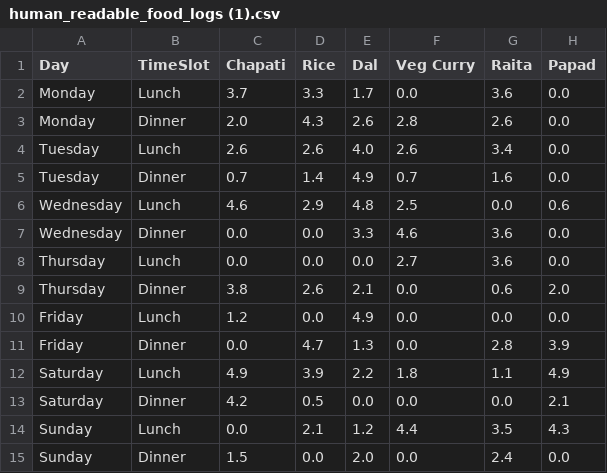
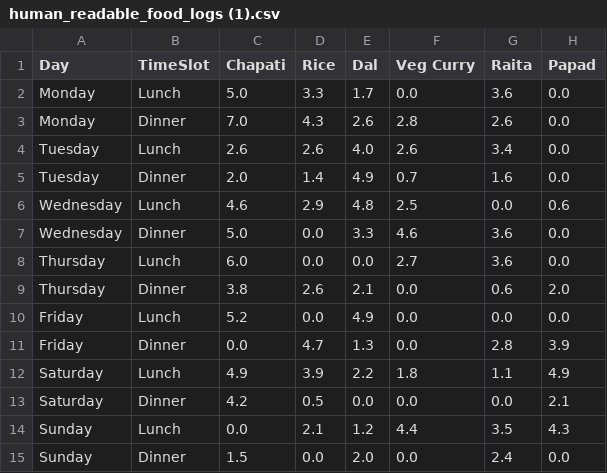
Before and after one commit to isha332006/Save-Serve, a CSV file: data/human_readable_food_logs (1).csv, drawn as a sheet; only a part is shown; the diff names each change by its address in the sheet, - before the commit and + after, or states it on an @@ line.

```diff
--- a/data/human_readable_food_logs (1).csv
+++ b/data/human_readable_food_logs (1).csv
-C2 (Chapati): 3.7
+C2 (Chapati): 5.0
-C3 (Chapati): 2.0
+C3 (Chapati): 7.0
-C5 (Chapati): 0.7
+C5 (Chapati): 2.0
-C7 (Chapati): 0.0
+C7 (Chapati): 5.0
-C8 (Chapati): 0.0
+C8 (Chapati): 6.0
-C10 (Chapati): 1.2
+C10 (Chapati): 5.2
```
Also changed, not shown: data/donation_centers_expanded.csv.
